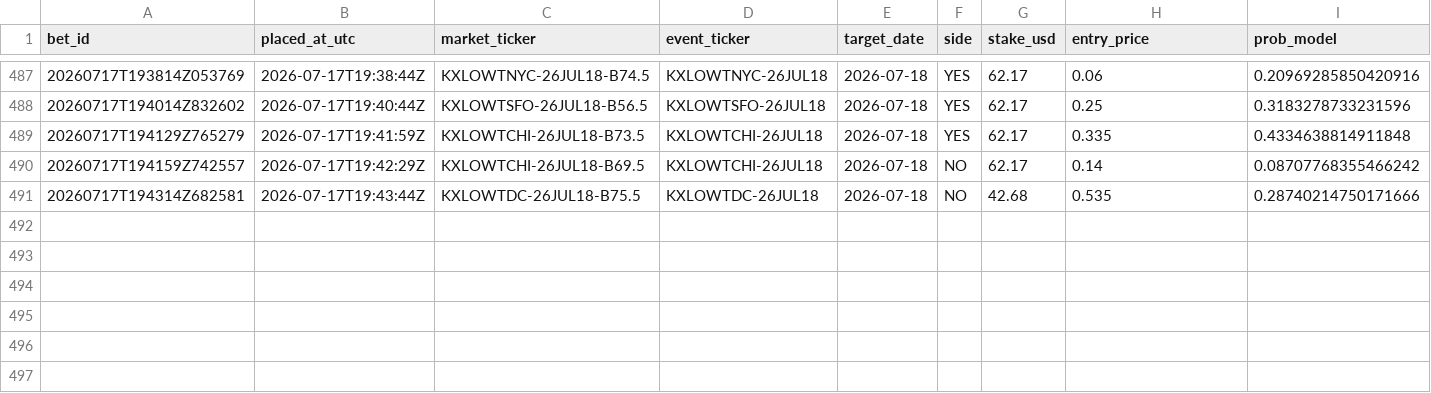
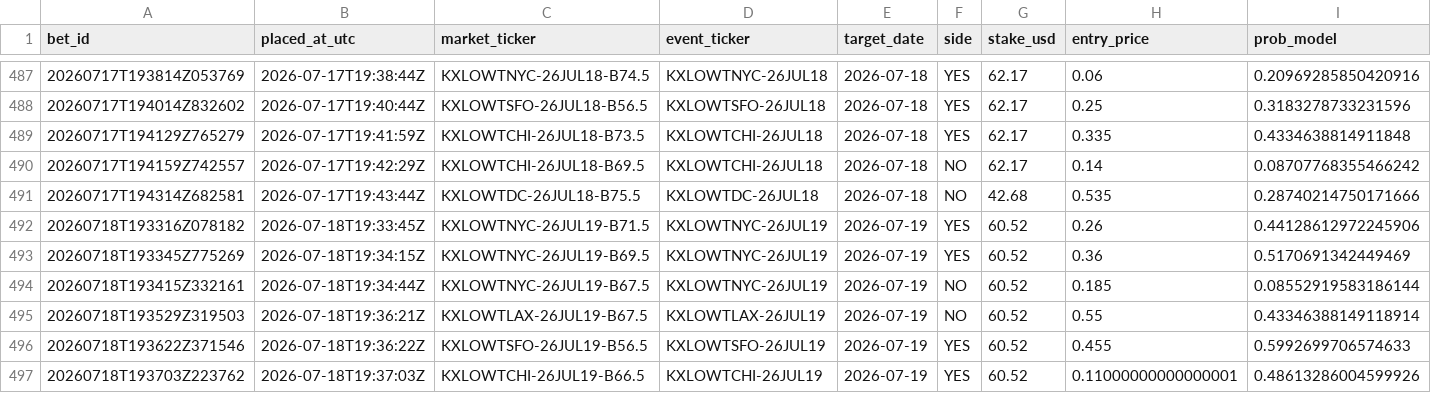
Before and after one commit to Elladriel80/Aratea, a CSV file: predictor/data/ledger/paper_bets.csv, drawn as a sheet; only a part is shown, gaps mark what is left out; rows hold the shown columns only; the diff covers the shown part only; the diff names each change by its address in the sheet, - before the commit and + after, or states it on an @@ line.

```diff
--- a/predictor/data/ledger/paper_bets.csv
+++ b/predictor/data/ledger/paper_bets.csv
+row 492: 20260718T193316Z078182 | 2026-07-18T19:33:45Z | KXLOWTNYC-26JUL19-B71.5 | KXLOWTNYC-26JUL19 | 2026-07-19 | YES | 60.52 | 0.26 | 0.44128612972245906
+row 493: 20260718T193345Z775269 | 2026-07-18T19:34:15Z | KXLOWTNYC-26JUL19-B69.5 | KXLOWTNYC-26JUL19 | 2026-07-19 | YES | 60.52 | 0.36 | 0.5170691342449469
+row 494: 20260718T193415Z332161 | 2026-07-18T19:34:44Z | KXLOWTNYC-26JUL19-B67.5 | KXLOWTNYC-26JUL19 | 2026-07-19 | NO | 60.52 | 0.185 | 0.08552919583186144
+row 495: 20260718T193529Z319503 | 2026-07-18T19:36:21Z | KXLOWTLAX-26JUL19-B67.5 | KXLOWTLAX-26JUL19 | 2026-07-19 | NO | 60.52 | 0.55 | 0.43346388149118914
+row 496: 20260718T193622Z371546 | 2026-07-18T19:36:22Z | KXLOWTSFO-26JUL19-B56.5 | KXLOWTSFO-26JUL19 | 2026-07-19 | YES | 60.52 | 0.455 | 0.5992699706574633
+row 497: 20260718T193703Z223762 | 2026-07-18T19:37:03Z | KXLOWTCHI-26JUL19-B66.5 | KXLOWTCHI-26JUL19 | 2026-07-19 | YES | 60.52 | 0.11000000000000001 | 0.48613286004599926
```
Also changed, not shown: 5 added rows and 30 edited cells elsewhere in this file, 34 other files.
